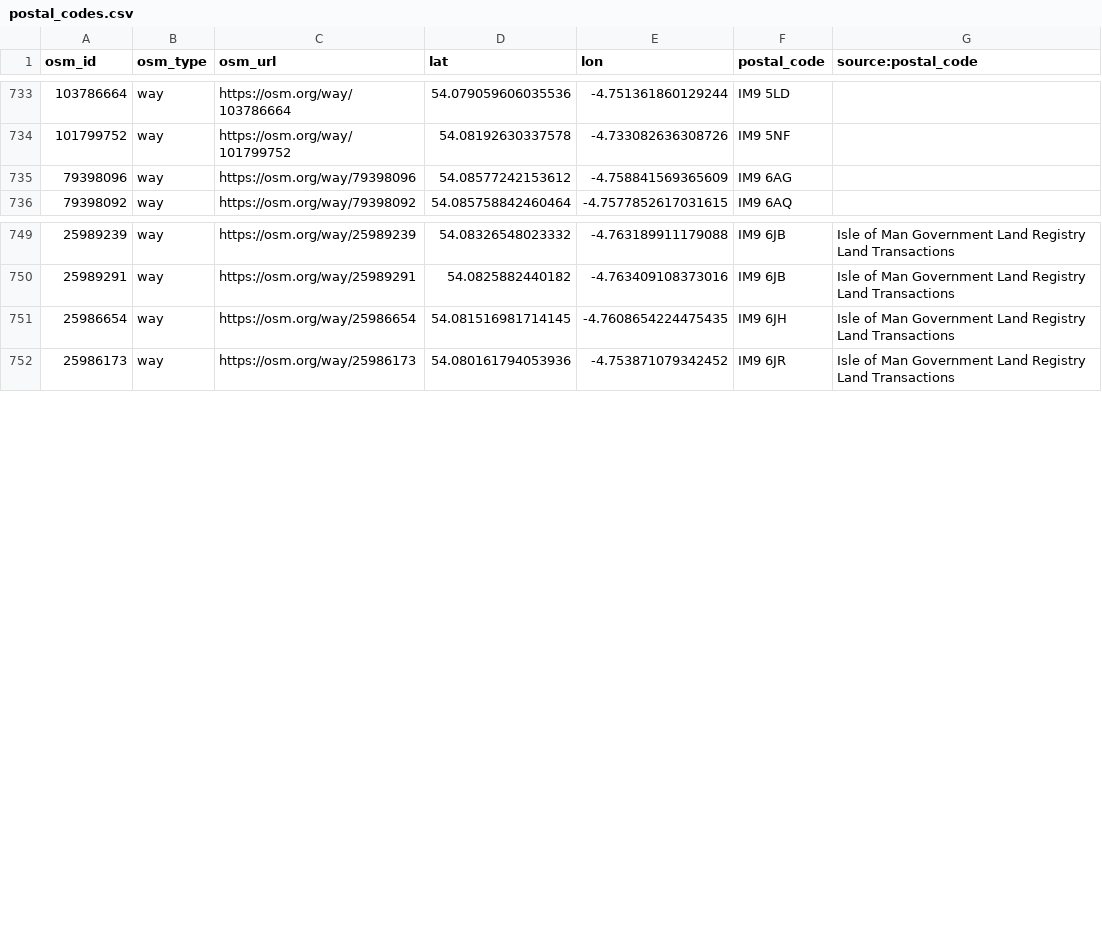
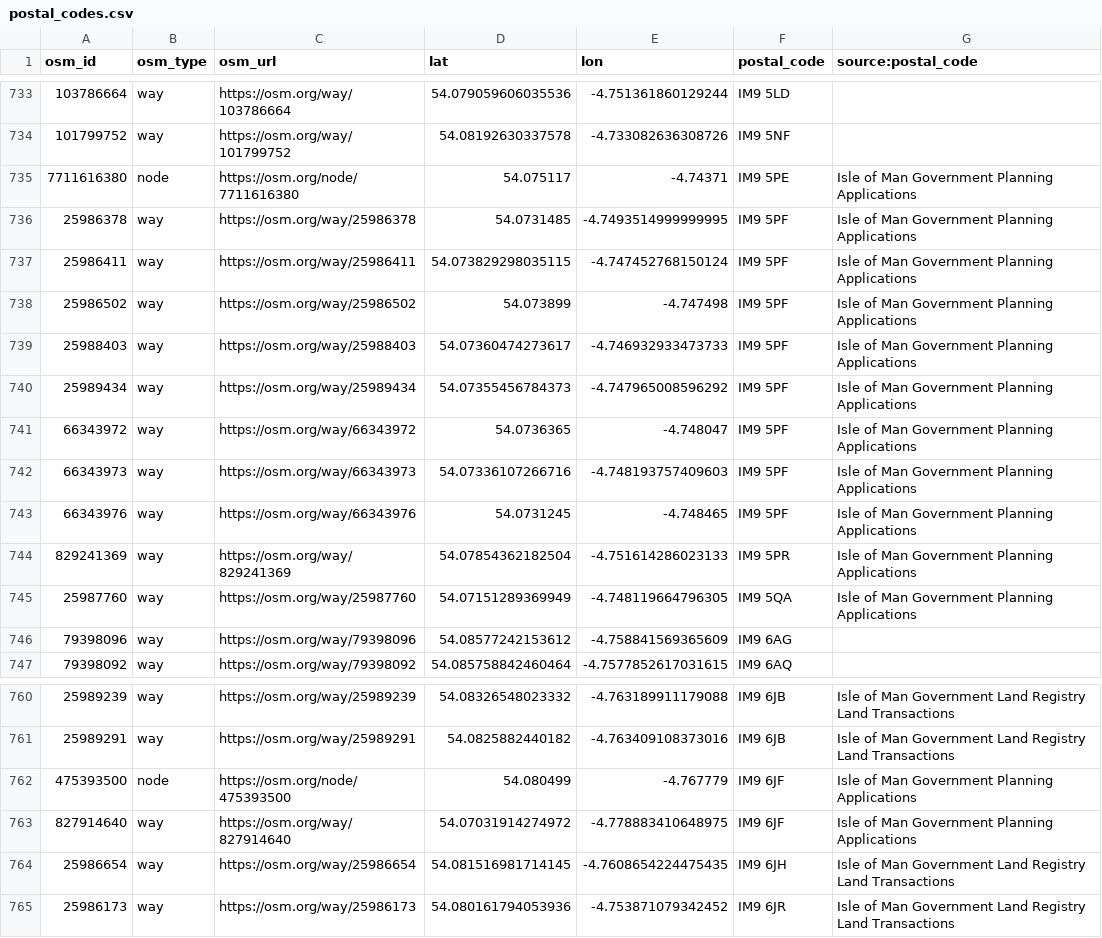
Before and after one commit to dankarran/isleofman-opendata, a CSV file: data/openstreetmap/outputs/postal_codes/postal_codes.csv, drawn as a sheet; only a part is shown, gaps mark what is left out.

```diff
--- a/data/openstreetmap/outputs/postal_codes/postal_codes.csv
+++ b/data/openstreetmap/outputs/postal_codes/postal_codes.csv
@@ -734,2 +734,13 @@
 "101799752","way","https://osm.org/way/101799752","54.08192630337578","-4.733082636308726","IM9 5NF",""
+"7711616380","node","https://osm.org/node/7711616380","54.075117","-4.74371","IM9 5PE","Isle of Man Government Planning Applications"
+"25986378","way","https://osm.org/way/25986378","54.0731485","-4.7493514999999995","IM9 5PF","Isle of Man Government Planning Applications"
+"25986411","way","https://osm.org/way/25986411","54.073829298035115","-4.747452768150124","IM9 5PF","Isle of Man Government Planning Applications"
+"25986502","way","https://osm.org/way/25986502","54.073899","-4.747498","IM9 5PF","Isle of Man Government Planning Applications"
+"25988403","way","https://osm.org/way/25988403","54.07360474273617","-4.746932933473733","IM9 5PF","Isle of Man Government Planning Applications"
+"25989434","way","https://osm.org/way/25989434","54.07355456784373","-4.747965008596292","IM9 5PF","Isle of Man Government Planning Applications"
+"66343972","way","https://osm.org/way/66343972","54.0736365","-4.748047","IM9 5PF","Isle of Man Government Planning Applications"
+"66343973","way","https://osm.org/way/66343973","54.07336107266716","-4.748193757409603","IM9 5PF","Isle of Man Government Planning Applications"
+"66343976","way","https://osm.org/way/66343976","54.0731245","-4.748465","IM9 5PF","Isle of Man Government Planning Applications"
+"829241369","way","https://osm.org/way/829241369","54.07854362182504","-4.751614286023133","IM9 5PR","Isle of Man Government Planning Applications"
+"25987760","way","https://osm.org/way/25987760","54.07151289369949","-4.748119664796305","IM9 5QA","Isle of Man Government Planning Applications"
 "79398096","way","https://osm.org/way/79398096","54.08577242153612","-4.758841569365609","IM9 6AG",""
@@ -750,2 +761,4 @@
 "25989291","way","https://osm.org/way/25989291","54.0825882440182","-4.763409108373016","IM9 6JB","Isle of Man Government Land Registry Land Transactions"
+"475393500","node","https://osm.org/node/475393500","54.080499","-4.767779","IM9 6JF","Isle of Man Government Planning Applications"
+"827914640","way","https://osm.org/way/827914640","54.07031914274972","-4.778883410648975","IM9 6JF","Isle of Man Government Planning Applications"
 "25986654","way","https://osm.org/way/25986654","54.081516981714145","-4.7608654224475435","IM9 6JH","Isle of Man Government Land Registry Land Transactions"
```
Also changed, not shown: data/openstreetmap/outputs/addresses/addresses.csv, data/openstreetmap/outputs/named-highways/named-highways.csv, 19 other files.
